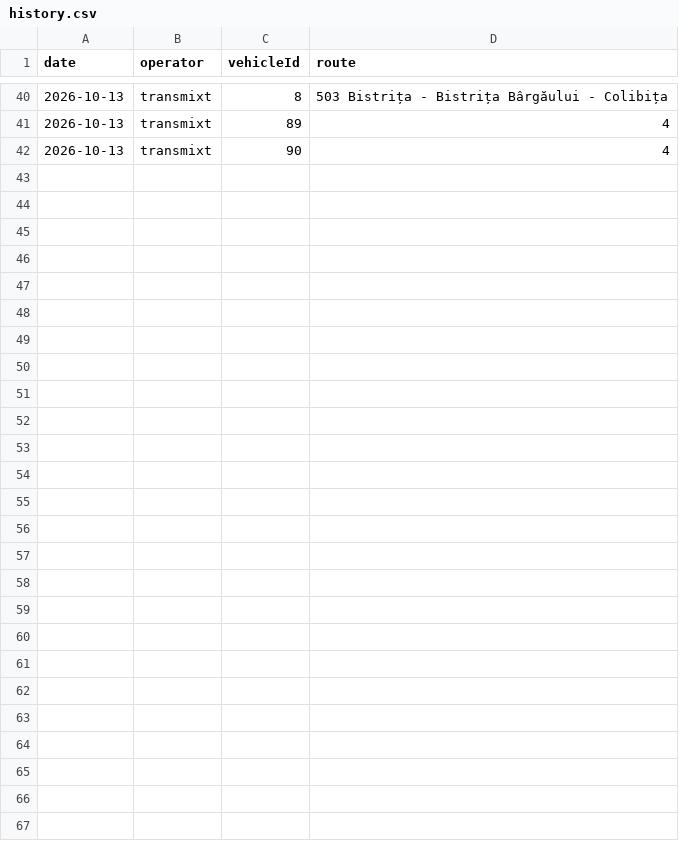
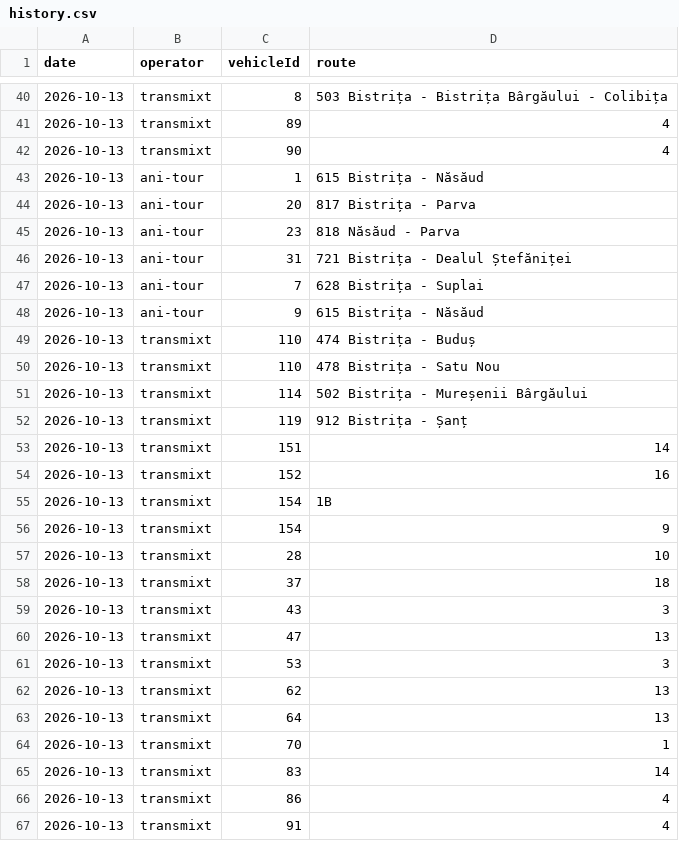
Before and after one commit to AntonioUdrea/autobuzeBN, a CSV file: data/history.csv, drawn as a sheet; only a part is shown, gaps mark what is left out; the diff names each change by its address in the sheet, - before the commit and + after, or states it on an @@ line.

```diff
--- a/data/history.csv
+++ b/data/history.csv
+row 43: 2026-10-13 | ani-tour | 1 | 615 Bistrița - Năsăud
+row 44: 2026-10-13 | ani-tour | 20 | 817 Bistrița - Parva
+row 45: 2026-10-13 | ani-tour | 23 | 818 Năsăud - Parva
+row 46: 2026-10-13 | ani-tour | 31 | 721 Bistrița - Dealul Ștefăniței
+row 47: 2026-10-13 | ani-tour | 7 | 628 Bistrița - Suplai
+row 48: 2026-10-13 | ani-tour | 9 | 615 Bistrița - Năsăud
+row 49: 2026-10-13 | transmixt | 110 | 474 Bistrița - Buduș
+row 50: 2026-10-13 | transmixt | 110 | 478 Bistrița - Satu Nou
+row 51: 2026-10-13 | transmixt | 114 | 502 Bistrița - Mureșenii Bârgăului
+row 52: 2026-10-13 | transmixt | 119 | 912 Bistrița - Șanț
+row 53: 2026-10-13 | transmixt | 151 | 14
+row 54: 2026-10-13 | transmixt | 152 | 16
+row 55: 2026-10-13 | transmixt | 154 | 1B
+row 56: 2026-10-13 | transmixt | 154 | 9
+row 57: 2026-10-13 | transmixt | 28 | 10
+row 58: 2026-10-13 | transmixt | 37 | 18
+row 59: 2026-10-13 | transmixt | 43 | 3
+row 60: 2026-10-13 | transmixt | 47 | 13
+row 61: 2026-10-13 | transmixt | 53 | 3
+row 62: 2026-10-13 | transmixt | 62 | 13
+row 63: 2026-10-13 | transmixt | 64 | 13
+row 64: 2026-10-13 | transmixt | 70 | 1
+row 65: 2026-10-13 | transmixt | 83 | 14
+row 66: 2026-10-13 | transmixt | 86 | 4
+row 67: 2026-10-13 | transmixt | 91 | 4
```
